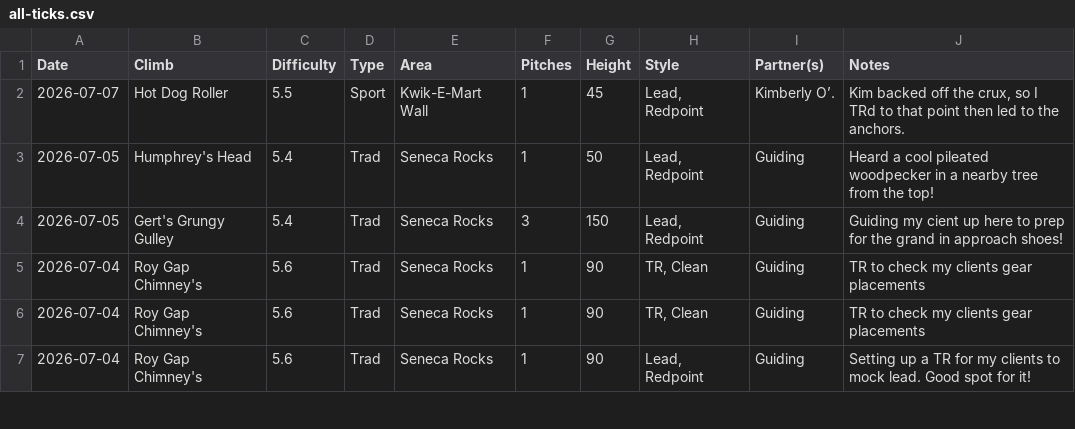
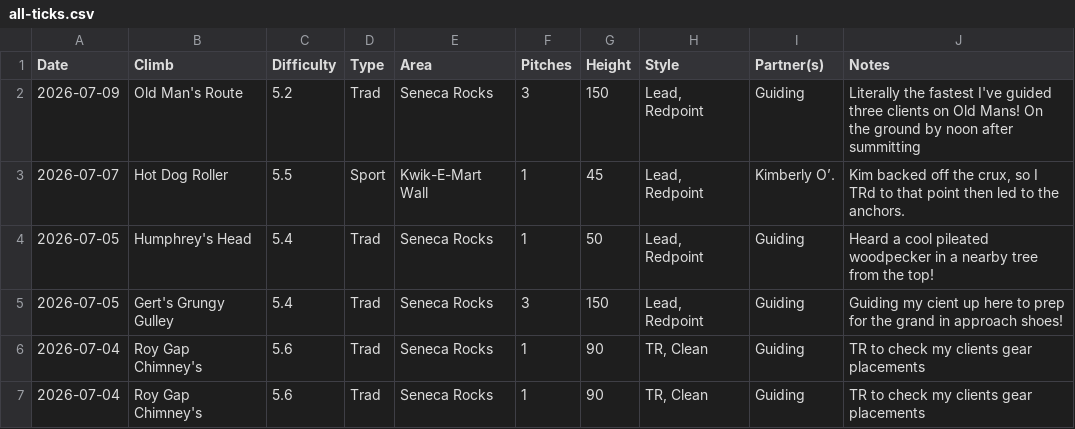
Before and after one commit to achiquit/websitejazzhands, a CSV file: climbing/data/all-ticks.csv, drawn as a sheet; only a part is shown; the shorter side is filled out with more unchanged rows.

```diff
--- a/climbing/data/all-ticks.csv
+++ b/climbing/data/all-ticks.csv
@@ -1,2 +1,3 @@
 Date,Climb,Difficulty,Type,Area,Pitches,Height,Style,Partner(s),Notes
+2026-07-09,"Old Man's Route",5.2,Trad,"Seneca Rocks",3,150,"Lead, Redpoint",Guiding,"Literally the fastest I've guided three clients on Old Mans! On the ground by noon after summitting"
 2026-07-07,"Hot Dog Roller",5.5,Sport,"Kwik-E-Mart Wall",1,45,"Lead, Redpoint","Kimberly O’.","Kim backed off the crux, so I TRd to that point then led to the anchors."
```
Also changed, not shown: climbing/data/all-time-stats.csv, climbing/data/partner-leaderboard.csv, 9 other files.
